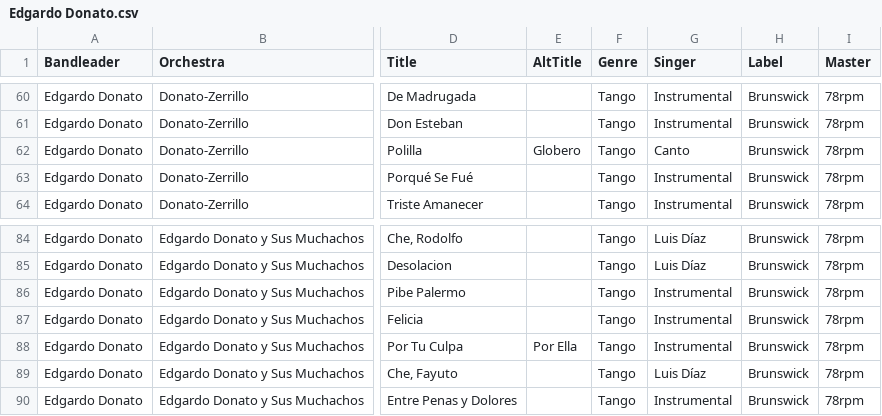
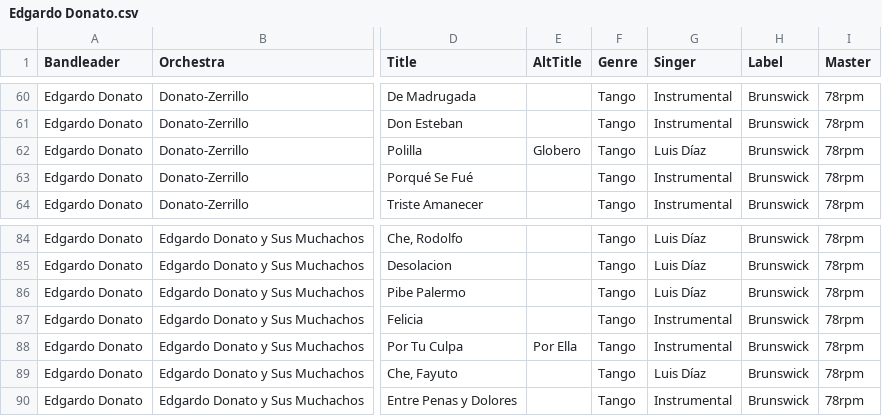
Before and after one commit to sericson0/tango-discographies, a CSV file: csv_files/Edgardo Donato.csv, drawn as a sheet; only a part is shown, gaps mark what is left out; the diff names each change by its address in the sheet, - before the commit and + after, or states it on an @@ line.

```diff
--- a/csv_files/Edgardo Donato.csv
+++ b/csv_files/Edgardo Donato.csv
-G62 (Singer): Canto
+G62 (Singer): Luis Díaz
-G86 (Singer): Instrumental
+G86 (Singer): Luis Díaz
```
Also changed, not shown: csv_files/Adolfo Carabelli.csv, csv_files/Francisco Canaro.csv, 10 other files.
